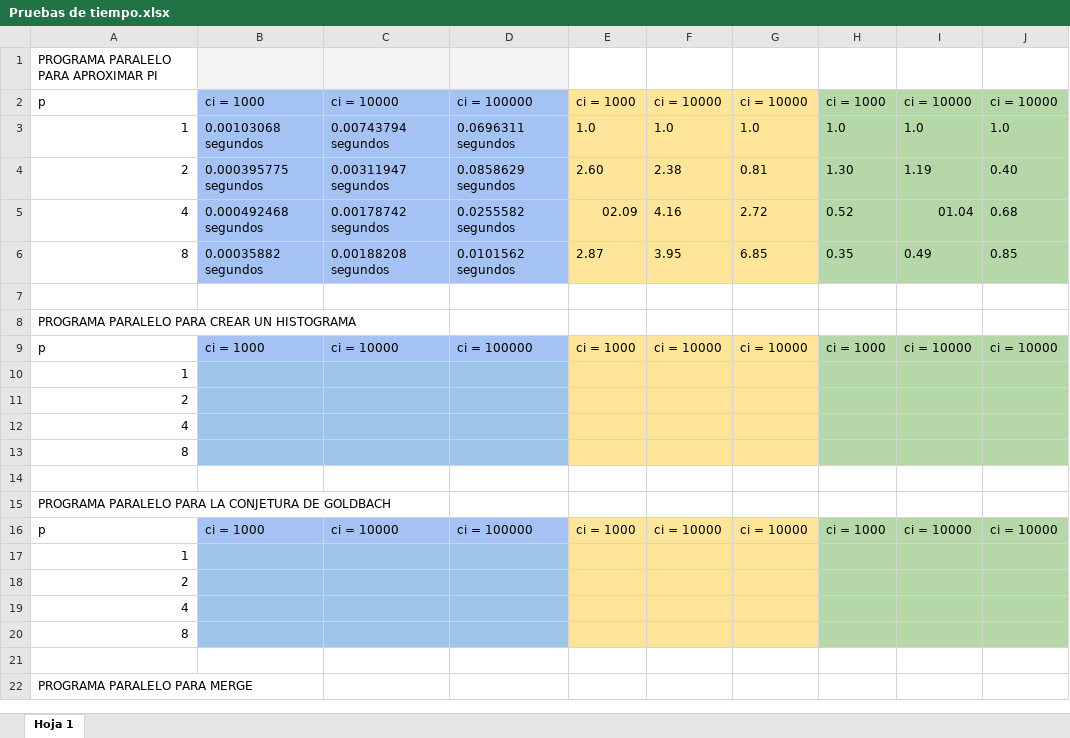
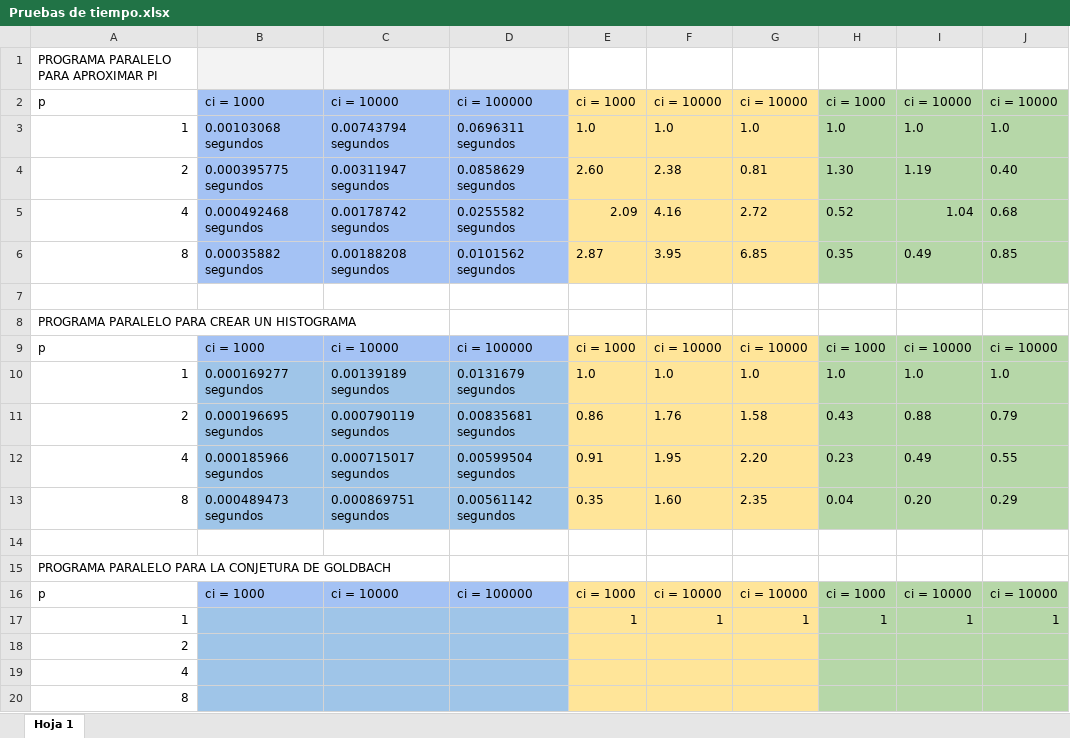
Before and after one commit to Dess96/Paralela-mpi, an Excel workbook: Labs cortos mpi/Pruebas de tiempo.xlsx, sheet Hoja 1, drawn as a sheet; only a part is shown; the shorter side is filled out with more unchanged rows; values as stored, in another font and other column widths than the file's, no borders; charts and pictures not drawn; removed rows and columns are numbered as before the commit, all else as after; the diff names each change by its address in the sheet, - before the commit and + after, or states it on an @@ line.

Commit message:
Version 2

```diff
--- a/Labs cortos mpi/Pruebas de tiempo.xlsx (sheet Hoja 1)
+++ b/Labs cortos mpi/Pruebas de tiempo.xlsx (sheet Hoja 1)
-E5: 02.09
+E5: 2.09
-I5: 01.04
+I5: 1.04
-row 10: 1
-row 11: 2
-row 12: 4
-row 13: 8
+row 10: 1 | 0.000169277 segundos | 0.00139189 segundos | 0.0131679 segundos | 1.0 | 1.0 | 1.0 | 1.0 | 1.0 | 1.0
+row 11: 2 | 0.000196695 segundos | 0.000790119 segundos | 0.00835681 segundos | 0.86 | 1.76 | 1.58 | 0.43 | 0.88 | 0.79
+row 12: 4 | 0.000185966 segundos | 0.000715017 segundos | 0.00599504 segundos | 0.91 | 1.95 | 2.20 | 0.23 | 0.49 | 0.55
+row 13: 8 | 0.000489473 segundos | 0.000869751 segundos | 0.00561142 segundos | 0.35 | 1.60 | 2.35 | 0.04 | 0.20 | 0.29
-row 17: 1
+row 17: 1 |  |  |  | 1 | 1 | 1 | 1 | 1 | 1
```
